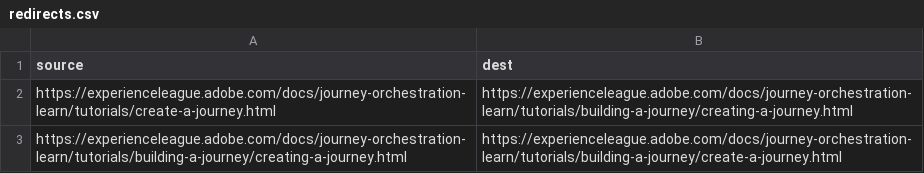
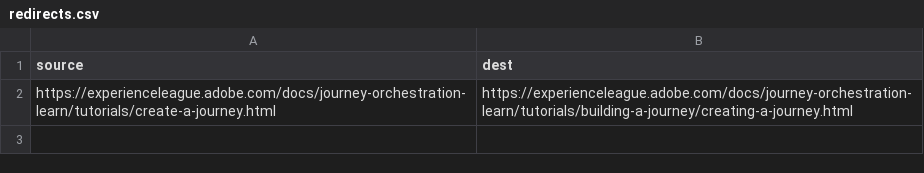
Before and after one commit to AdobeDocs/journey-orchestration-learn.it-IT, a CSV file: redirects.csv, drawn as a sheet; the diff names each change by its address in the sheet, - before the commit and + after, or states it on an @@ line.

Commit message:
Synced non localizable files from repo .

```diff
--- a/redirects.csv
+++ b/redirects.csv
-row 3: https://experienceleague.adobe.com/docs/journey-orchestration-learn/tutorials/building-a-journey/creating-a-journey.html | https://experienceleague.adobe.com/docs/journey-orchestration-learn/tutorials/building-a-journey/create-a-journey.html
```
